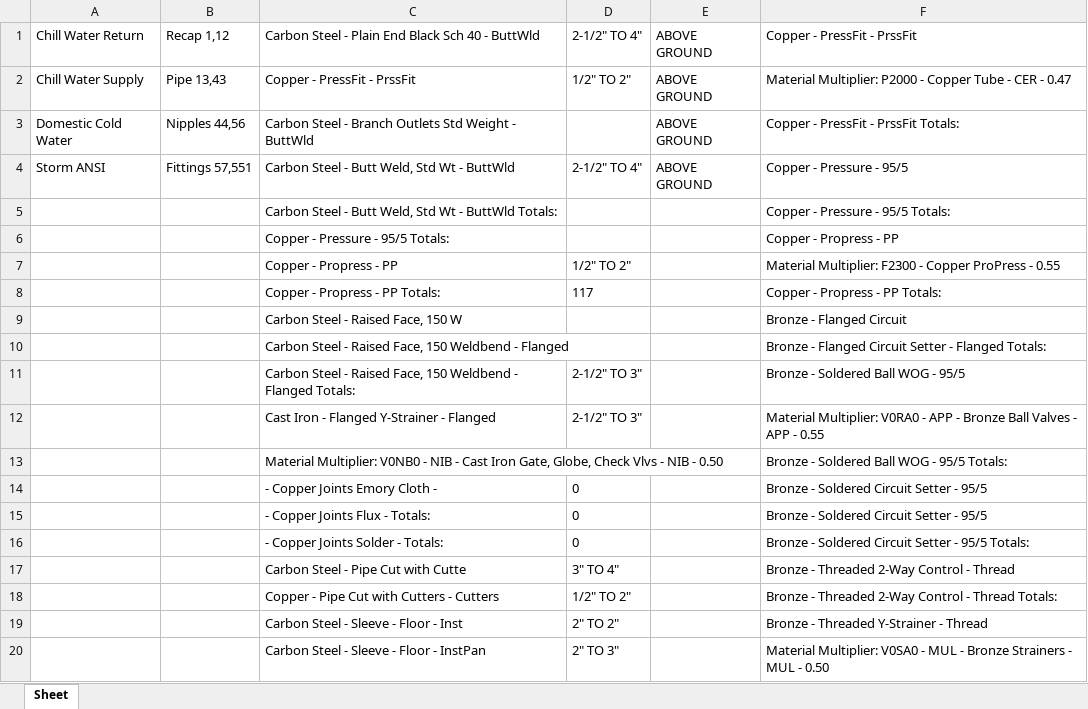
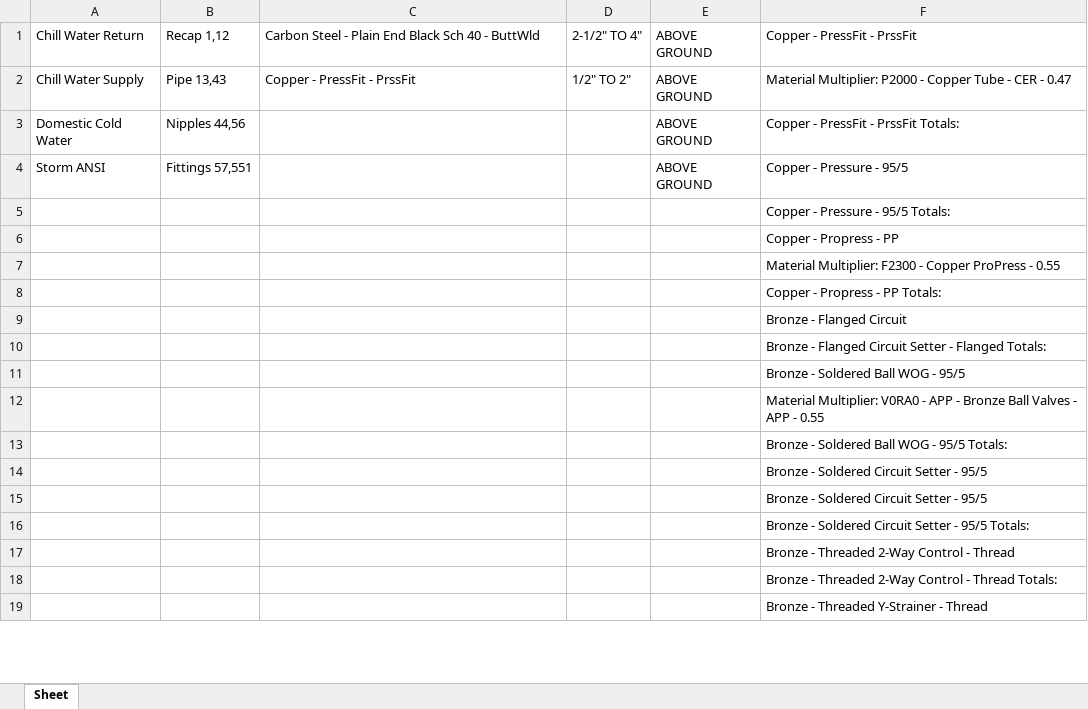
Before and after one commit to schraederbr/Braconier-Automation, an Excel workbook: final.xlsx, sheet Sheet, drawn as a sheet; only a part is shown; values as stored, in another font and other column widths than the file's, no borders; removed rows and columns are numbered as before the commit, all else as after; the diff covers the shown part only; the diff names each change by its address in the sheet, - before the commit and + after, or states it on an @@ line.

```diff
--- a/final.xlsx (sheet Sheet)
+++ b/final.xlsx (sheet Sheet)
-C3: Carbon Steel - Branch Outlets Std Weight - ButtWld
+C3: (empty)
-C4: Carbon Steel - Butt Weld, Std Wt - ButtWld
+C4: (empty)
-D4: 2-1/2" TO 4"
+D4: (empty)
-C5: Carbon Steel - Butt Weld, Std Wt - ButtWld Totals:
+C5: (empty)
-C6: Copper - Pressure - 95/5 Totals:
+C6: (empty)
-row 7:  |  | Copper - Propress - PP | 1/2" TO 2" |  | Material Multiplier: F2300 - Copper ProPress - 0.55
-row 8:  |  | Copper - Propress - PP Totals: | 117 |  | Copper - Propress - PP Totals:
-row 9:  |  | Carbon Steel - Raised Face, 150 W |  |  | Bronze - Flanged Circuit
-row 10:  |  | Carbon Steel - Raised Face, 150 Weldbend - Flanged |  |  | Bronze - Flanged Circuit Setter - Flanged Totals:
-row 11:  |  | Carbon Steel - Raised Face, 150 Weldbend - Flanged Totals: | 2-1/2" TO 3" |  | Bronze - Soldered Ball WOG - 95/5
-row 12:  |  | Cast Iron - Flanged Y-Strainer - Flanged | 2-1/2" TO 3" |  | Material Multiplier: V0RA0 - APP - Bronze Ball Valves - APP - 0.55
-row 13:  |  | Material Multiplier: V0NB0 - NIB - Cast Iron Gate, Globe, Check Vlvs - NIB - 0.50 |  |  | Bronze - Soldered Ball WOG - 95/5 Totals:
-row 14:  |  | - Copper Joints Emory Cloth - | 0 |  | Bronze - Soldered Circuit Setter - 95/5
-row 15:  |  | - Copper Joints Flux - Totals: | 0 |  | Bronze - Soldered Circuit Setter - 95/5
-row 16:  |  | - Copper Joints Solder - Totals: | 0 |  | Bronze - Soldered Circuit Setter - 95/5 Totals:
-row 17:  |  | Carbon Steel - Pipe Cut with Cutte | 3" TO 4" |  | Bronze - Threaded 2-Way Control - Thread
-row 18:  |  | Copper - Pipe Cut with Cutters - Cutters | 1/2" TO 2" |  | Bronze - Threaded 2-Way Control - Thread Totals:
-row 19:  |  | Carbon Steel - Sleeve - Floor - Inst | 2" TO 2" |  | Bronze - Threaded Y-Strainer - Thread
-row 20:  |  | Carbon Steel - Sleeve - Floor - InstPan | 2" TO 3" |  | Material Multiplier: V0SA0 - MUL - Bronze Strainers - MUL - 0.50
+row 7:  |  |  |  |  | Material Multiplier: F2300 - Copper ProPress - 0.55
+row 8:  |  |  |  |  | Copper - Propress - PP Totals:
+row 9:  |  |  |  |  | Bronze - Flanged Circuit
+row 10:  |  |  |  |  | Bronze - Flanged Circuit Setter - Flanged Totals:
+row 11:  |  |  |  |  | Bronze - Soldered Ball WOG - 95/5
+row 12:  |  |  |  |  | Material Multiplier: V0RA0 - APP - Bronze Ball Valves - APP - 0.55
+row 13:  |  |  |  |  | Bronze - Soldered Ball WOG - 95/5 Totals:
+row 14:  |  |  |  |  | Bronze - Soldered Circuit Setter - 95/5
+row 15:  |  |  |  |  | Bronze - Soldered Circuit Setter - 95/5
+row 16:  |  |  |  |  | Bronze - Soldered Circuit Setter - 95/5 Totals:
+row 17:  |  |  |  |  | Bronze - Threaded 2-Way Control - Thread
+row 18:  |  |  |  |  | Bronze - Threaded 2-Way Control - Thread Totals:
+row 19:  |  |  |  |  | Bronze - Threaded Y-Strainer - Thread
```
Also changed, not shown: 1 added row elsewhere in this sheet, 6 other files.
